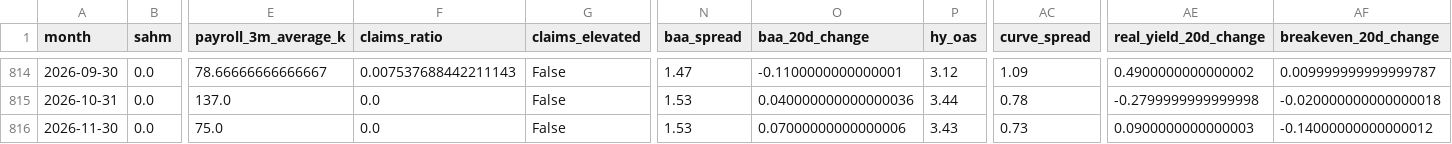
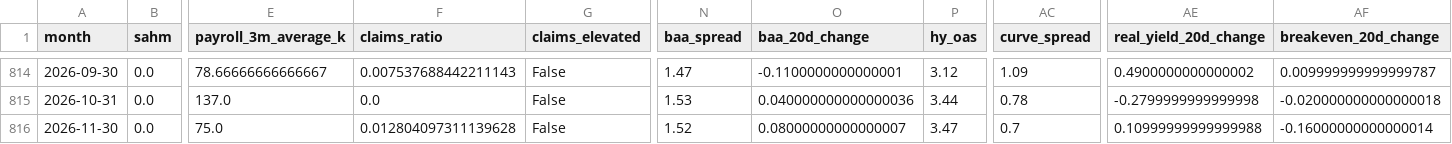
Before and after one commit to mattmattheisen/deterministic-recession-monitor, a CSV file: outputs/indicator_history.csv, drawn as a sheet; only a part is shown, gaps mark what is left out; the diff names each change by its address in the sheet, - before the commit and + after, or states it on an @@ line.

```diff
--- a/outputs/indicator_history.csv
+++ b/outputs/indicator_history.csv
-F816 (claims_ratio): 0.0
+F816 (claims_ratio): 0.012804097311139628
-N816 (baa_spread): 1.53
+N816 (baa_spread): 1.52
-O816 (baa_20d_change): 0.07000000000000006
+O816 (baa_20d_change): 0.08000000000000007
-P816 (hy_oas): 3.43
+P816 (hy_oas): 3.47
-AC816 (curve_spread): 0.73
+AC816 (curve_spread): 0.7
-AE816 (real_yield_20d_change): 0.0900000000000003
+AE816 (real_yield_20d_change): 0.10999999999999988
-AF816 (breakeven_20d_change): -0.14000000000000012
+AF816 (breakeven_20d_change): -0.16000000000000014
```
Also changed, not shown: 14 other files.
